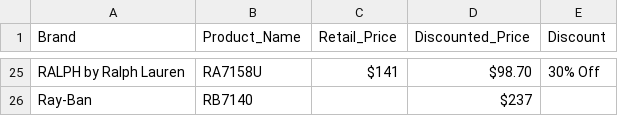
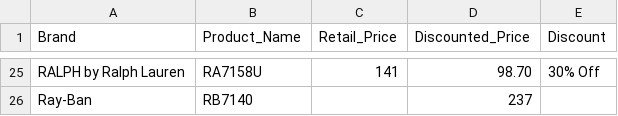
Before and after one commit to gatemediang/eyewears_scrapper, a CSV file: framedirect_data.csv, drawn as a sheet; only a part is shown, gaps mark what is left out; the diff covers the shown part only; the diff names each change by its address in the sheet, - before the commit and + after, or states it on an @@ line.

```diff
--- a/framedirect_data.csv
+++ b/framedirect_data.csv
-C25 (Retail_Price): $141
+C25 (Retail_Price): 141
-D25 (Discounted_Price): $98.70
+D25 (Discounted_Price): 98.70
-D26 (Discounted_Price): $237
+D26 (Discounted_Price): 237
```
Also changed, not shown: 33 edited cells elsewhere in this file, 5 other files.
